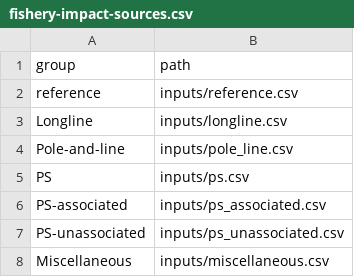
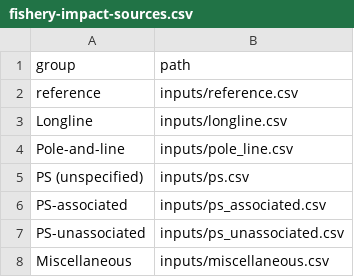
Before and after one commit to PacificCommunity/ofp-sam-bet-2026-report, a CSV file: figures_new/fishery-impact/fishery-impact-sources.csv, drawn as a sheet.

Commit message:
Improve Figure 66 readability and clarify its caption and fishery groups

```diff
--- a/figures_new/fishery-impact/fishery-impact-sources.csv
+++ b/figures_new/fishery-impact/fishery-impact-sources.csv
@@ -4,3 +4,3 @@
 "Pole-and-line","inputs/pole_line.csv"
-"PS","inputs/ps.csv"
+"PS (unspecified)","inputs/ps.csv"
 "PS-associated","inputs/ps_associated.csv"
```
Also changed, not shown: figures_new/fishery-impact/inputs/checksums.csv, 13 other files.
